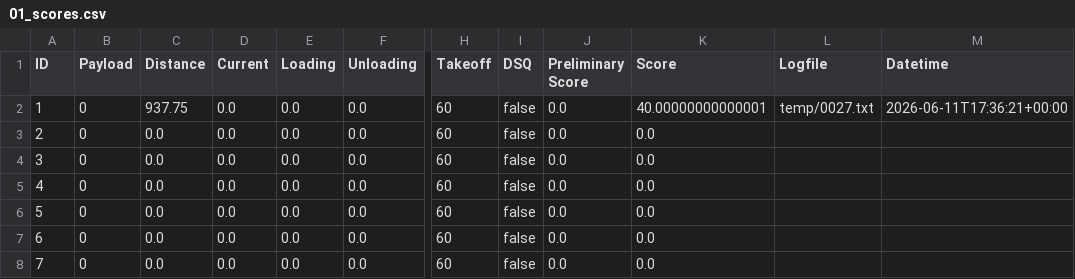
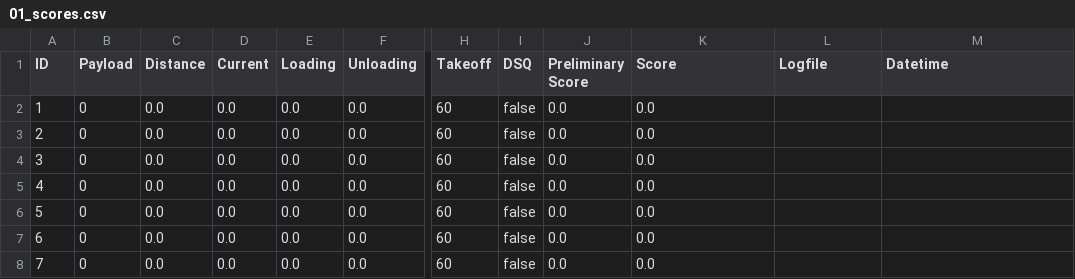
Before and after one commit to TheHenrik/acc-scoring-tool, a CSV file: data/rounds/01_scores.csv, drawn as a sheet; only a part is shown, gaps mark what is left out; the diff names each change by its address in the sheet, - before the commit and + after, or states it on an @@ line.

```diff
--- a/data/rounds/01_scores.csv
+++ b/data/rounds/01_scores.csv
-C2 (Distance): 937.75
+C2 (Distance): 0.0
-K2 (Score): 40.00000000000001
+K2 (Score): 0.0
-L2 (Logfile): temp/0027.txt
+L2 (Logfile): (empty)
-M2 (Datetime): 2026-06-11T17:36:21+00:00
+M2 (Datetime): (empty)
```
Also changed, not shown: data/scores.csv, 1 other file.
